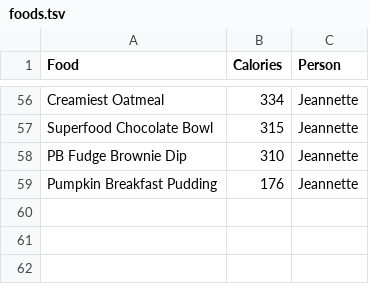
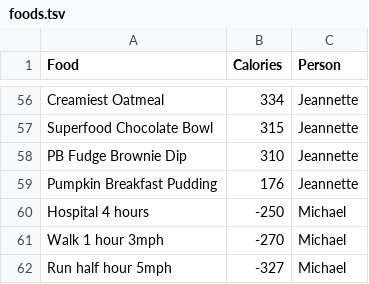
Before and after one commit to Lucent/meal-planner, a TSV file: foods.tsv, drawn as a sheet; only a part is shown, gaps mark what is left out; the diff names each change by its address in the sheet, - before the commit and + after, or states it on an @@ line.

```diff
--- a/foods.tsv
+++ b/foods.tsv
+row 60: Hospital 4 hours | -250 | Michael
+row 61: Walk 1 hour 3mph | -270 | Michael
+row 62: Run half hour 5mph | -327 | Michael
```
Also changed, not shown: 1 other file.
